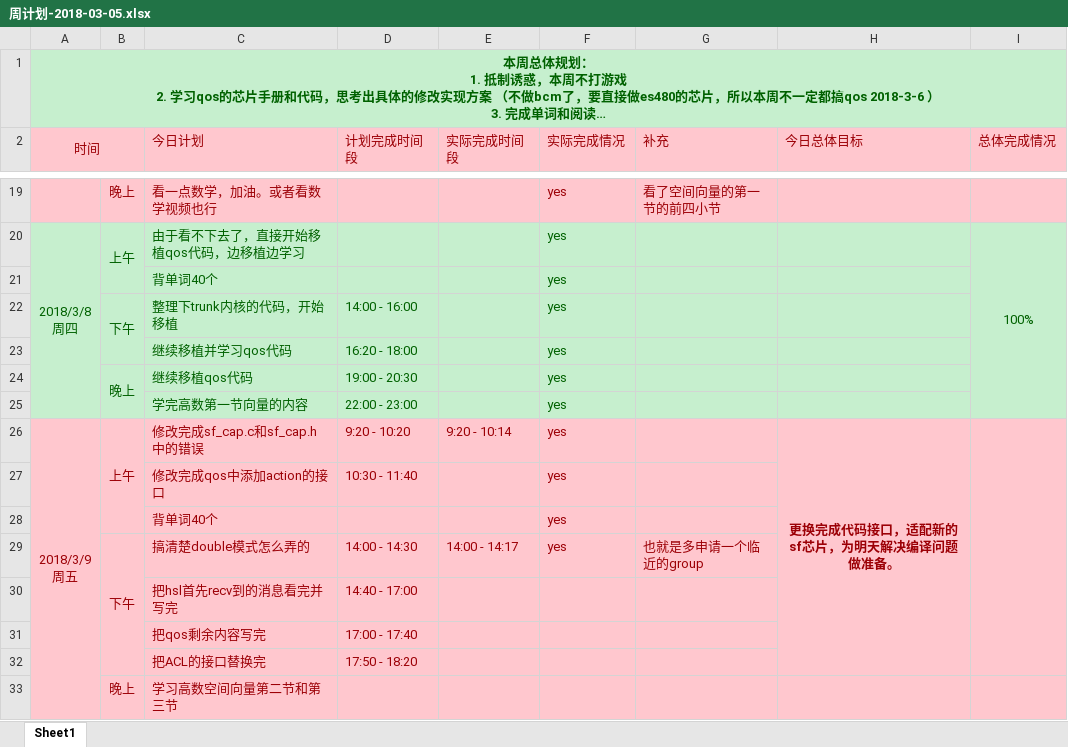
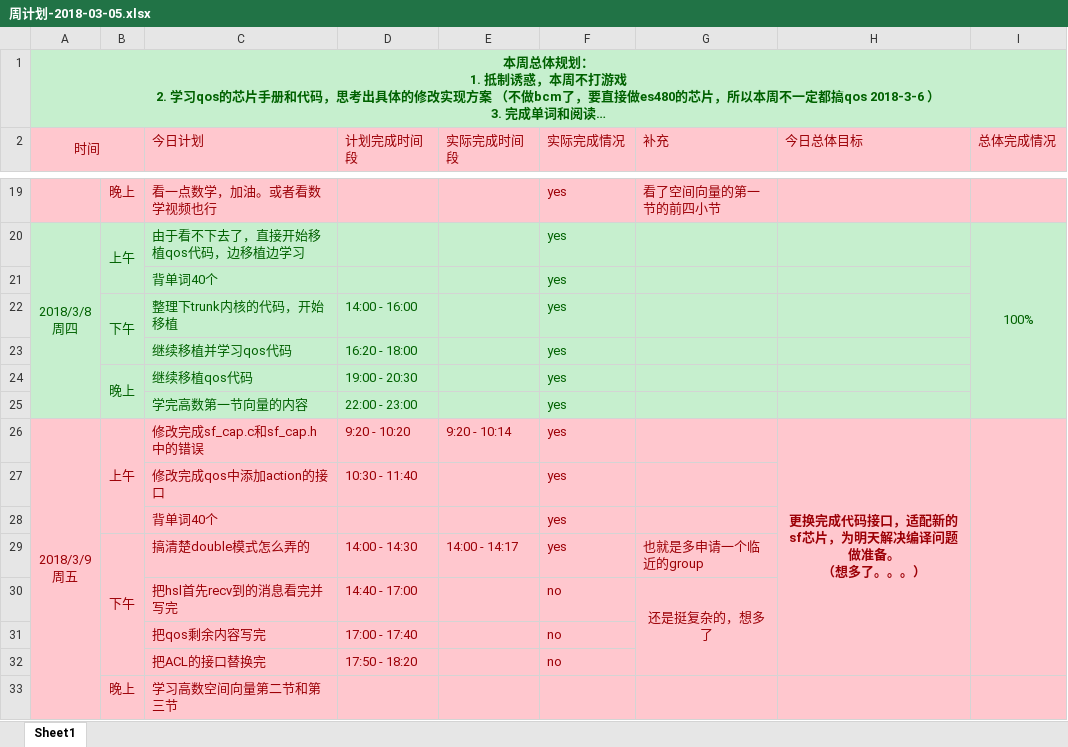
Before and after one commit to OOCC/PlanGIt, an Excel workbook: Personal/xueyu/plan/周计划-2018-03-05.xlsx, sheet Sheet1, drawn as a sheet; only a part is shown, gaps mark what is left out; long unchanged cells end in …; values as stored, in another font and other column widths than the file's, no borders; ↵ is a line break in a cell; the diff names each change by its address in the sheet, - before the commit and + after, or states it on an @@ line.

Commit message:
[QOS] [plan] QOS is more complex than I think, and can't complete transplant it

```diff
--- a/Personal/xueyu/plan/周计划-2018-03-05.xlsx (sheet Sheet1)
+++ b/Personal/xueyu/plan/周计划-2018-03-05.xlsx (sheet Sheet1)
-H26 (今日总体目标): 更换完成代码接口，适配新的sf芯片，为明天解决编译问题做准备。
+H26 (今日总体目标): 更换完成代码接口，适配新的sf芯片，为明天解决编译问题做准备。 ↵ （想多了。。。）
-F30:F32 (实际完成情况): (empty)
+F30:F32 (实际完成情况): no
-G30 (补充): (empty)
+G30 (补充): 还是挺复杂的，想多了
+G30:G32 merged
```
